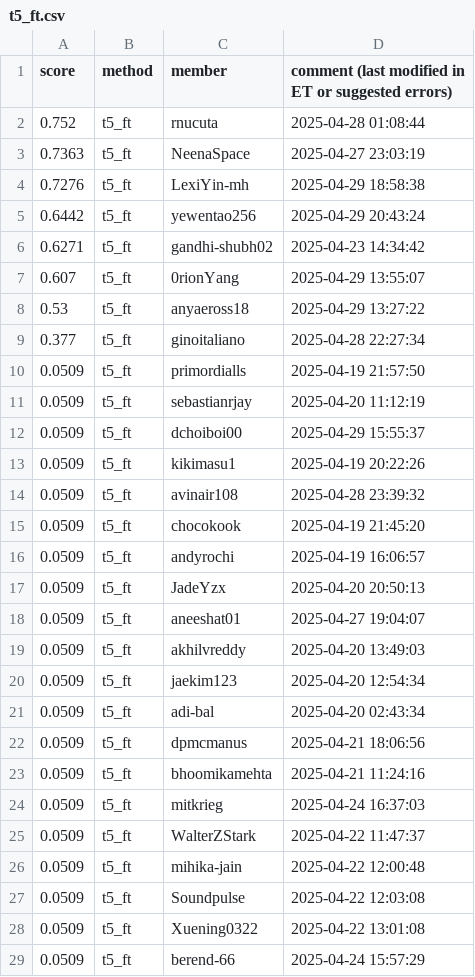
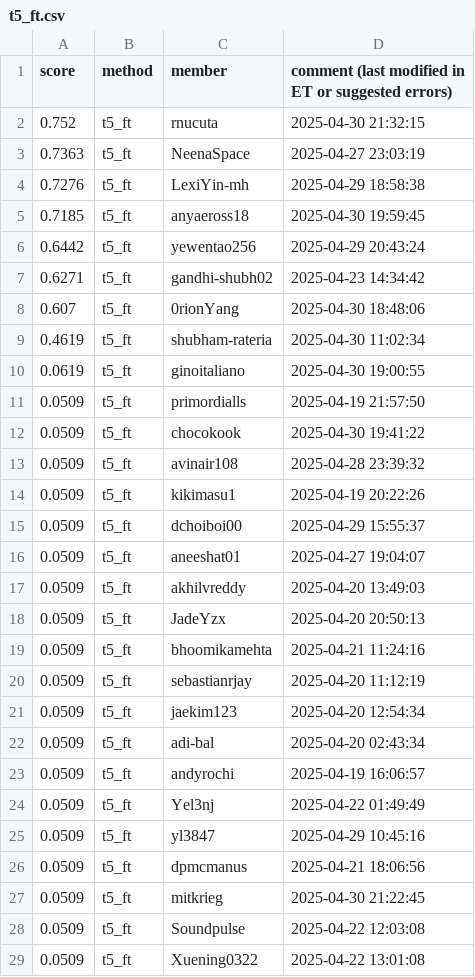
Before and after one commit to cornell-cs5740-sp25/leaderboards, a CSV file: a5/t5_ft.csv, drawn as a sheet; only a part is shown; the shorter side is filled out with more unchanged rows; the diff covers the shown part only.

Commit message:
Leaderboard Update

```diff
--- a/a5/t5_ft.csv
+++ b/a5/t5_ft.csv
@@ -1,27 +1,28 @@
 score,method,member,comment (last modified in ET or suggested errors)
-0.752,t5_ft,rnucuta,2025-04-28 01:08:44
+0.752,t5_ft,rnucuta,2025-04-30 21:32:15
 0.7363,t5_ft,NeenaSpace,2025-04-27 23:03:19
 0.7276,t5_ft,LexiYin-mh,2025-04-29 18:58:38
+0.7185,t5_ft,anyaeross18,2025-04-30 19:59:45
 0.6442,t5_ft,yewentao256,2025-04-29 20:43:24
 0.6271,t5_ft,gandhi-shubh02,2025-04-23 14:34:42
-0.607,t5_ft,0rionYang,2025-04-29 13:55:07
-0.53,t5_ft,anyaeross18,2025-04-29 13:27:22
-0.377,t5_ft,ginoitaliano,2025-04-28 22:27:34
+0.607,t5_ft,0rionYang,2025-04-30 18:48:06
+0.4619,t5_ft,shubham-rateria,2025-04-30 11:02:34
+0.0619,t5_ft,ginoitaliano,2025-04-30 19:00:55
 0.0509,t5_ft,primordialls,2025-04-19 21:57:50
-0.0509,t5_ft,sebastianrjay,2025-04-20 11:12:19
+0.0509,t5_ft,chocokook,2025-04-30 19:41:22
+0.0509,t5_ft,avinair108,2025-04-28 23:39:32
+0.0509,t5_ft,kikimasu1,2025-04-19 20:22:26
 0.0509,t5_ft,dchoiboi00,2025-04-29 15:55:37
-0.0509,t5_ft,kikimasu1,2025-04-19 20:22:26
-0.0509,t5_ft,avinair108,2025-04-28 23:39:32
-0.0509,t5_ft,chocokook,2025-04-19 21:45:20
-0.0509,t5_ft,andyrochi,2025-04-19 16:06:57
-0.0509,t5_ft,JadeYzx,2025-04-20 20:50:13
 0.0509,t5_ft,aneeshat01,2025-04-27 19:04:07
 0.0509,t5_ft,akhilvreddy,2025-04-20 13:49:03
+0.0509,t5_ft,JadeYzx,2025-04-20 20:50:13
+0.0509,t5_ft,bhoomikamehta,2025-04-21 11:24:16
+0.0509,t5_ft,sebastianrjay,2025-04-20 11:12:19
 0.0509,t5_ft,jaekim123,2025-04-20 12:54:34
 0.0509,t5_ft,adi-bal,2025-04-20 02:43:34
+0.0509,t5_ft,andyrochi,2025-04-19 16:06:57
+0.0509,t5_ft,Yel3nj,2025-04-22 01:49:49
+0.0509,t5_ft,yl3847,2025-04-29 10:45:16
 0.0509,t5_ft,dpmcmanus,2025-04-21 18:06:56
-0.0509,t5_ft,bhoomikamehta,2025-04-21 11:24:16
-0.0509,t5_ft,mitkrieg,2025-04-24 16:37:03
-0.0509,t5_ft,WalterZStark,2025-04-22 11:47:37
-0.0509,t5_ft,mihika-jain,2025-04-22 12:00:48
+0.0509,t5_ft,mitkrieg,2025-04-30 21:22:45
 0.0509,t5_ft,Soundpulse,2025-04-22 12:03:08
```
Also changed, not shown: 7 added rows, 2 removed rows, 2 moved rows and 4 edited cells elsewhere in this file.
